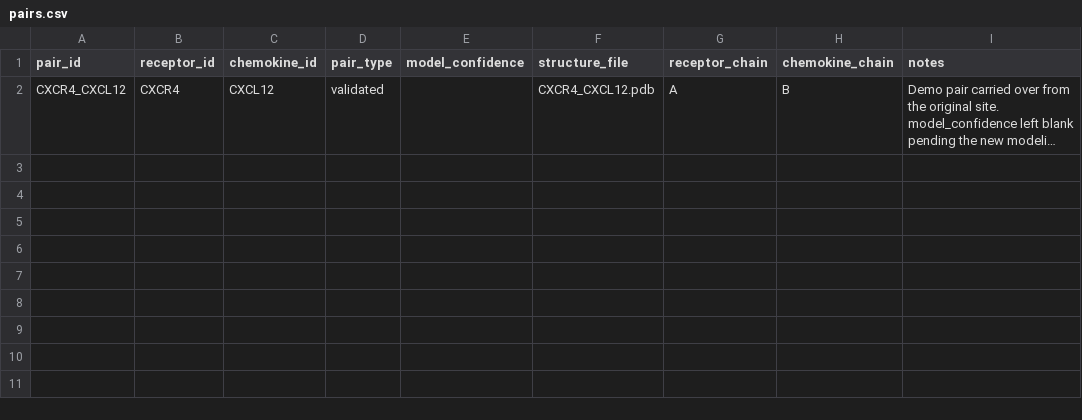
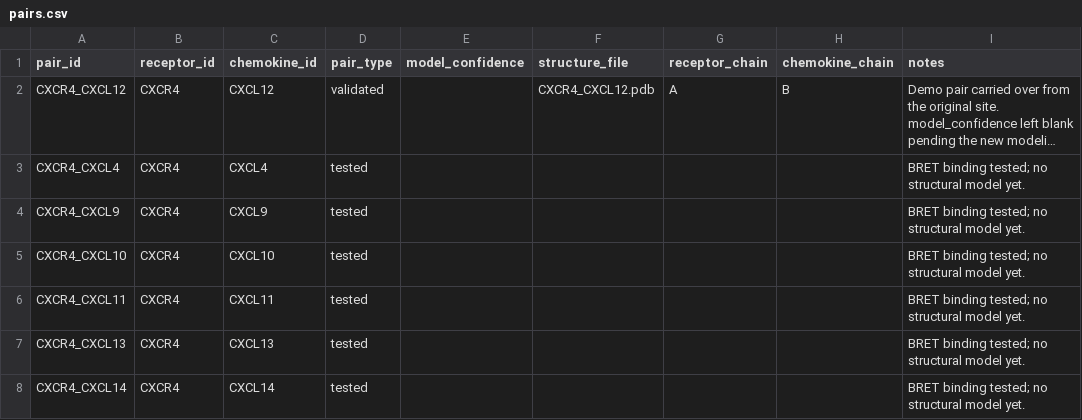
Before and after one commit to romanschlimgen/chemokine-database, a CSV file: data/pairs.csv, drawn as a sheet; long unchanged cells end in …; the diff names each change by its address in the sheet, - before the commit and + after, or states it on an @@ line.

```diff
--- a/data/pairs.csv
+++ b/data/pairs.csv
+row 3: CXCR4_CXCL4 | CXCR4 | CXCL4 | tested |  |  |  |  | BRET binding tested; no structural model yet.
+row 4: CXCR4_CXCL9 | CXCR4 | CXCL9 | tested |  |  |  |  | BRET binding tested; no structural model yet.
+row 5: CXCR4_CXCL10 | CXCR4 | CXCL10 | tested |  |  |  |  | BRET binding tested; no structural model yet.
+row 6: CXCR4_CXCL11 | CXCR4 | CXCL11 | tested |  |  |  |  | BRET binding tested; no structural model yet.
+row 7: CXCR4_CXCL13 | CXCR4 | CXCL13 | tested |  |  |  |  | BRET binding tested; no structural model yet.
+row 8: CXCR4_CXCL14 | CXCR4 | CXCL14 | tested |  |  |  |  | BRET binding tested; no structural model yet.
```
Also changed, not shown: data/binding.csv, 16 other files.
